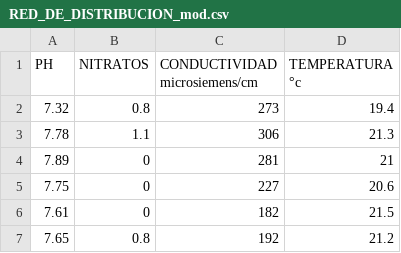
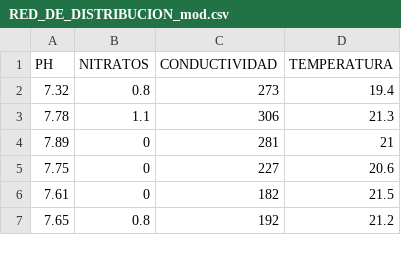
Before and after one commit to luicamongi/Bases_datos_calidad_agua, a CSV file: RED_DE_DISTRIBUCION_mod.csv, drawn as a sheet; only a part is shown.

Commit message:
Add files via upload

```diff
--- a/RED_DE_DISTRIBUCION_mod.csv
+++ b/RED_DE_DISTRIBUCION_mod.csv
@@ -1,2 +1,2 @@
-PH,NITRATOS,CONDUCTIVIDAD    microsiemens/cm,TEMPERATURA °c
+PH,NITRATOS,CONDUCTIVIDAD,TEMPERATURA
 7.32,0.8,273,19.4
```
